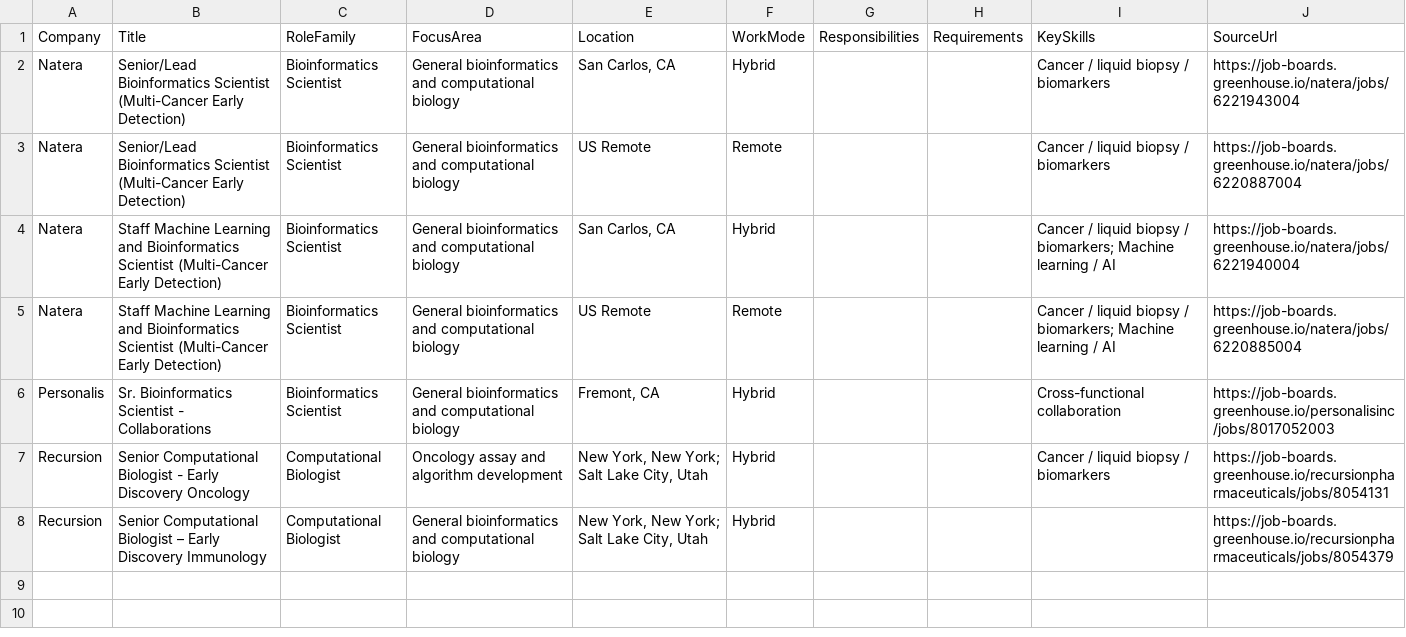
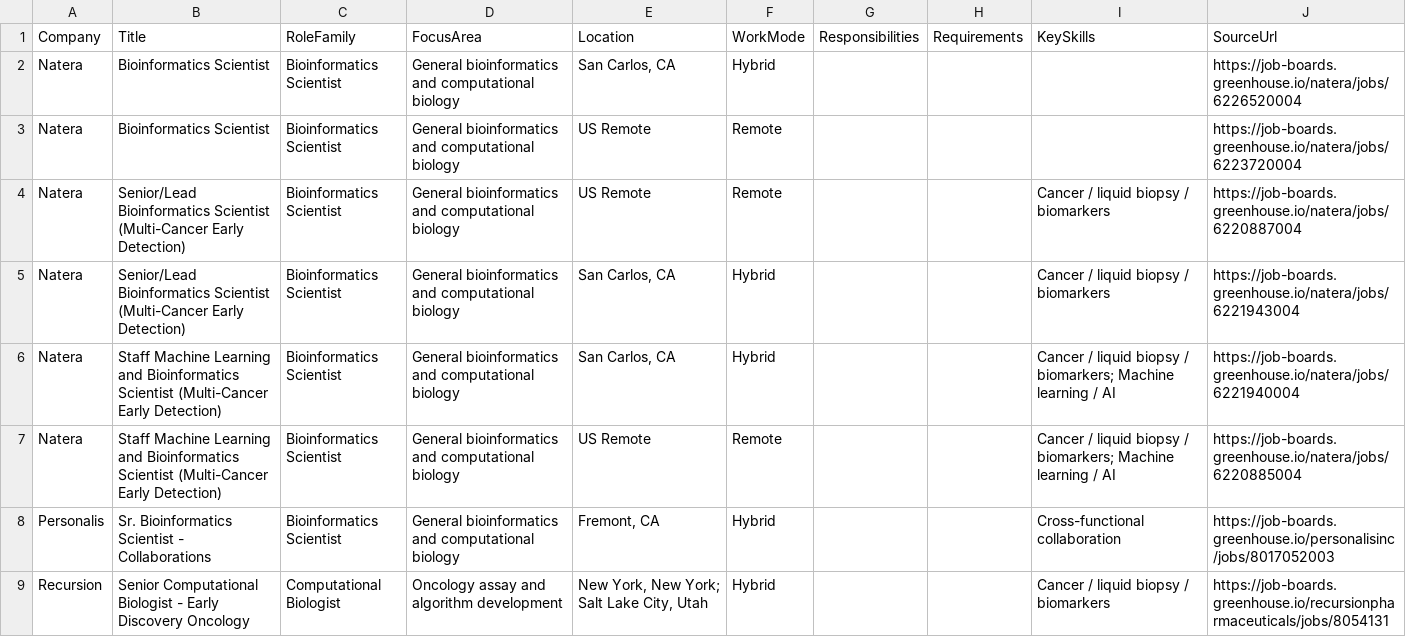
Before and after one commit to SpicyChicken6/bioinformatics_jobskill_index, a CSV file: output/bioinformatics-jobs-board.csv, drawn as a sheet; only a part is shown; the shorter side is filled out with more unchanged rows.

```diff
--- a/output/bioinformatics-jobs-board.csv
+++ b/output/bioinformatics-jobs-board.csv
@@ -1,4 +1,6 @@
 Company,Title,RoleFamily,FocusArea,Location,WorkMode,Responsibilities,Requirements,KeySkills,SourceUrl
+Natera,Bioinformatics Scientist,Bioinformatics Scientist,General bioinformatics and computational biology,"San Carlos, CA",Hybrid,,,,https://job-boards.greenhouse.io/natera/jobs/6226520004
+Natera,Bioinformatics Scientist,Bioinformatics Scientist,General bioinformatics and computational biology,US Remote,Remote,,,,https://job-boards.greenhouse.io/natera/jobs/6223720004
+Natera,Senior/Lead Bioinformatics Scientist (Multi-Cancer Early Detection),Bioinformatics Scientist,General bioinformatics and computational biology,US Remote,Remote,,,Cancer / liquid biopsy / biomarkers,https://job-boards.greenhouse.io/natera/jobs/6220887004
 Natera,Senior/Lead Bioinformatics Scientist (Multi-Cancer Early Detection),Bioinformatics Scientist,General bioinformatics and computational biology,"San Carlos, CA",Hybrid,,,Cancer / liquid biopsy / biomarkers,https://job-boards.greenhouse.io/natera/jobs/6221943004
-Natera,Senior/Lead Bioinformatics Scientist (Multi-Cancer Early Detection),Bioinformatics Scientist,General bioinformatics and computational biology,US Remote,Remote,,,Cancer / liquid biopsy / biomarkers,https://job-boards.greenhouse.io/natera/jobs/6220887004
 Natera,Staff Machine Learning and Bioinformatics Scientist (Multi-Cancer Early Detection),Bioinformatics Scientist,General bioinformatics and computational biology,"San Carlos, CA",Hybrid,,,Cancer / liquid biopsy / biomarkers; Machine learning / AI,https://job-boards.greenhouse.io/natera/jobs/6221940004
```
Also changed, not shown: output/bioinformatics-trend-history.csv, 3 other files.
